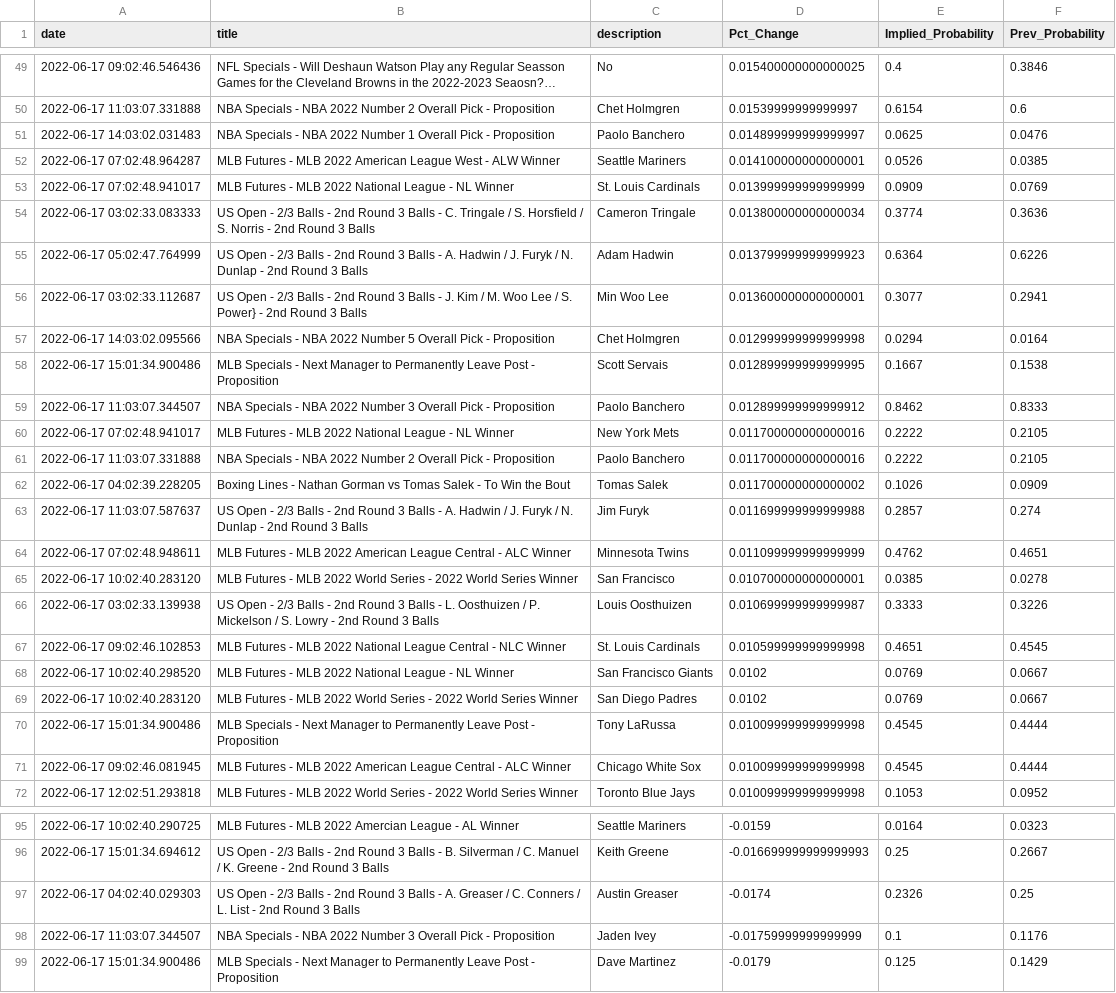
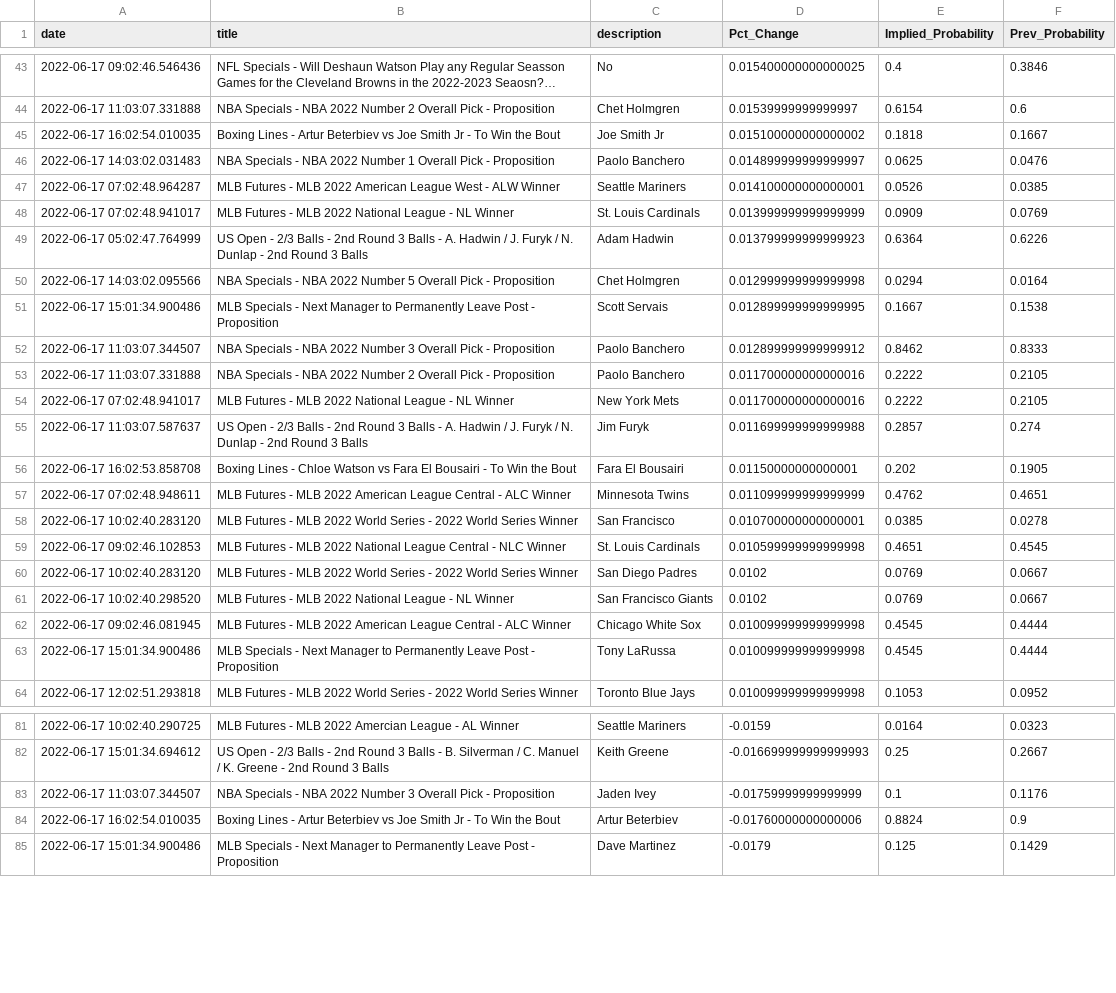
Before and after one commit to aaroncolesmith/bovada_data, a CSV file: bovada_scatter.csv, drawn as a sheet; only a part is shown, gaps mark what is left out; long unchanged cells end in …; the diff covers the shown part only.

```diff
--- a/bovada_scatter.csv
+++ b/bovada_scatter.csv
@@ -50,2 +44,3 @@ date,title,description,Pct_Change,Implied_Probability,Prev_Probability
 2022-06-17 11:03:07.331888,NBA Specials - NBA 2022 Number 2 Overall Pick - Proposition,Chet Holmgren,0.01539999999999997,0.6154,0.6
+2022-06-17 16:02:54.010035,Boxing Lines - Artur Beterbiev vs Joe Smith Jr - To Win the Bout,Joe Smith Jr,0.015100000000000002,0.1818,0.1667
 2022-06-17 14:03:02.031483,NBA Specials - NBA 2022 Number 1 Overall Pick - Proposition,Paolo Banchero,0.014899999999999997,0.0625,0.0476
@@ -53,5 +48,3 @@ date,title,description,Pct_Change,Implied_Probability,Prev_Probability
 2022-06-17 07:02:48.941017,MLB Futures - MLB 2022 National League - NL Winner,St. Louis Cardinals,0.013999999999999999,0.0909,0.0769
-2022-06-17 03:02:33.083333,US Open - 2/3 Balls - 2nd Round 3 Balls - C. Tringale / S. Horsfield / S. Norris - 2nd Round 3 Balls,Cameron Tringale,0.013800000000000034,0.3774,0.3636
 2022-06-17 05:02:47.764999,US Open - 2/3 Balls - 2nd Round 3 Balls - A. Hadwin / J. Furyk / N. Dunlap - 2nd Round 3 Balls,Adam Hadwin,0.013799999999999923,0.6364,0.6226
-2022-06-17 03:02:33.112687,US Open - 2/3 Balls - 2nd Round 3 Balls - J. Kim / M. Woo Lee / S. Power} - 2nd Round 3 Balls,Min Woo Lee,0.013600000000000001,0.3077,0.2941
 2022-06-17 14:03:02.095566,NBA Specials - NBA 2022 Number 5 Overall Pick - Proposition,Chet Holmgren,0.012999999999999998,0.0294,0.0164
@@ -59,14 +52,13 @@ date,title,description,Pct_Change,Implied_Probability,Prev_Probability
 2022-06-17 11:03:07.344507,NBA Specials - NBA 2022 Number 3 Overall Pick - Proposition,Paolo Banchero,0.012899999999999912,0.8462,0.8333
+2022-06-17 11:03:07.331888,NBA Specials - NBA 2022 Number 2 Overall Pick - Proposition,Paolo Banchero,0.011700000000000016,0.2222,0.2105
 2022-06-17 07:02:48.941017,MLB Futures - MLB 2022 National League - NL Winner,New York Mets,0.011700000000000016,0.2222,0.2105
-2022-06-17 11:03:07.331888,NBA Specials - NBA 2022 Number 2 Overall Pick - Proposition,Paolo Banchero,0.011700000000000016,0.2222,0.2105
-2022-06-17 04:02:39.228205,Boxing Lines - Nathan Gorman vs Tomas Salek - To Win the Bout,Tomas Salek,0.011700000000000002,0.1026,0.0909
 2022-06-17 11:03:07.587637,US Open - 2/3 Balls - 2nd Round 3 Balls - A. Hadwin / J. Furyk / N. Dunlap - 2nd Round 3 Balls,Jim Furyk,0.011699999999999988,0.2857,0.274
+2022-06-17 16:02:53.858708,Boxing Lines - Chloe Watson vs Fara El Bousairi - To Win the Bout,Fara El Bousairi,0.01150000000000001,0.202,0.1905
 2022-06-17 07:02:48.948611,MLB Futures - MLB 2022 American League Central - ALC Winner,Minnesota Twins,0.011099999999999999,0.4762,0.4651
 2022-06-17 10:02:40.283120,MLB Futures - MLB 2022 World Series - 2022 World Series Winner,San Francisco,0.010700000000000001,0.0385,0.0278
-2022-06-17 03:02:33.139938,US Open - 2/3 Balls - 2nd Round 3 Balls - L. Oosthuizen / P. Mickelson / S. Lowry - 2nd Round 3 Balls,Louis Oosthuizen,0.010699999999999987,0.3333,0.3226
 2022-06-17 09:02:46.102853,MLB Futures - MLB 2022 National League Central - NLC Winner,St. Louis Cardinals,0.010599999999999998,0.4651,0.4545
+2022-06-17 10:02:40.283120,MLB Futures - MLB 2022 World Series - 2022 World Series Winner,San Diego Padres,0.0102,0.0769,0.0667
 2022-06-17 10:02:40.298520,MLB Futures - MLB 2022 National League - NL Winner,San Francisco Giants,0.0102,0.0769,0.0667
-2022-06-17 10:02:40.283120,MLB Futures - MLB 2022 World Series - 2022 World Series Winner,San Diego Padres,0.0102,0.0769,0.0667
+2022-06-17 09:02:46.081945,MLB Futures - MLB 2022 American League Central - ALC Winner,Chicago White Sox,0.010099999999999998,0.4545,0.4444
 2022-06-17 15:01:34.900486,MLB Specials - Next Manager to Permanently Leave Post - Proposition,Tony LaRussa,0.010099999999999998,0.4545,0.4444
-2022-06-17 09:02:46.081945,MLB Futures - MLB 2022 American League Central - ALC Winner,Chicago White Sox,0.010099999999999998,0.4545,0.4444
 2022-06-17 12:02:51.293818,MLB Futures - MLB 2022 World Series - 2022 World Series Winner,Toronto Blue Jays,0.010099999999999998,0.1053,0.0952
@@ -96,4 +82,4 @@ date,title,description,Pct_Change,Implied_Probability,Prev_Probability
 2022-06-17 15:01:34.694612,US Open - 2/3 Balls - 2nd Round 3 Balls - B. Silverman / C. Manuel / K. Greene - 2nd Round 3 Balls,Keith Greene,-0.016699999999999993,0.25,0.2667
-2022-06-17 04:02:40.029303,US Open - 2/3 Balls - 2nd Round 3 Balls - A. Greaser / C. Conners / L. List - 2nd Round 3 Balls,Austin Greaser,-0.0174,0.2326,0.25
 2022-06-17 11:03:07.344507,NBA Specials - NBA 2022 Number 3 Overall Pick - Proposition,Jaden Ivey,-0.01759999999999999,0.1,0.1176
+2022-06-17 16:02:54.010035,Boxing Lines - Artur Beterbiev vs Joe Smith Jr - To Win the Bout,Artur Beterbiev,-0.01760000000000006,0.8824,0.9
 2022-06-17 15:01:34.900486,MLB Specials - Next Manager to Permanently Leave Post - Proposition,Dave Martinez,-0.0179,0.125,0.1429
```
Also changed, not shown: 4 added rows, 19 removed rows and 5 moved rows elsewhere in this file, 1 other file.
